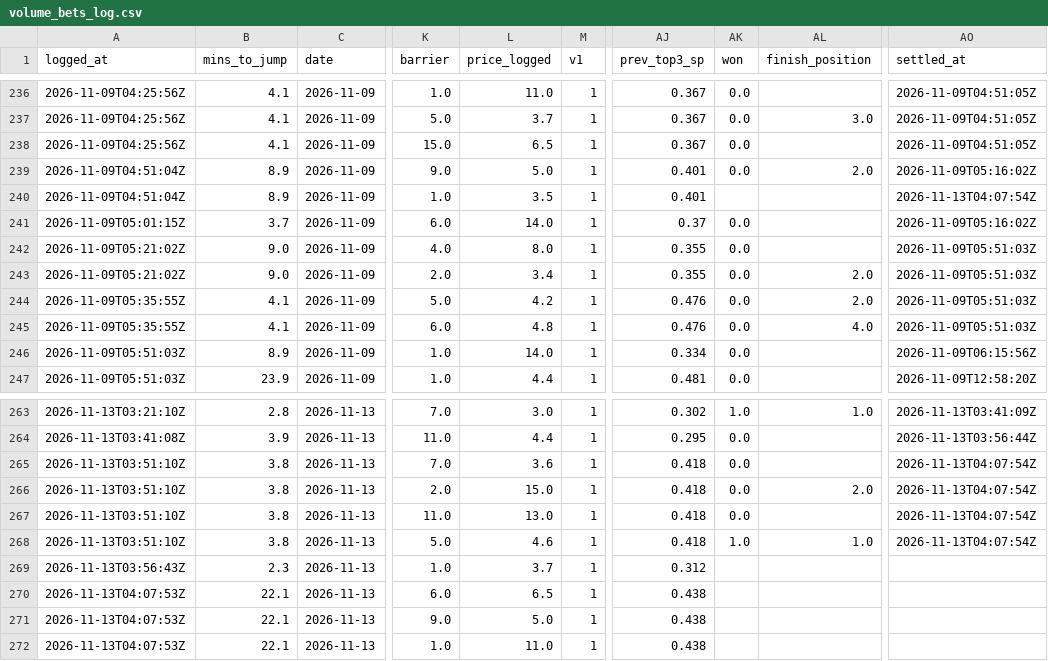
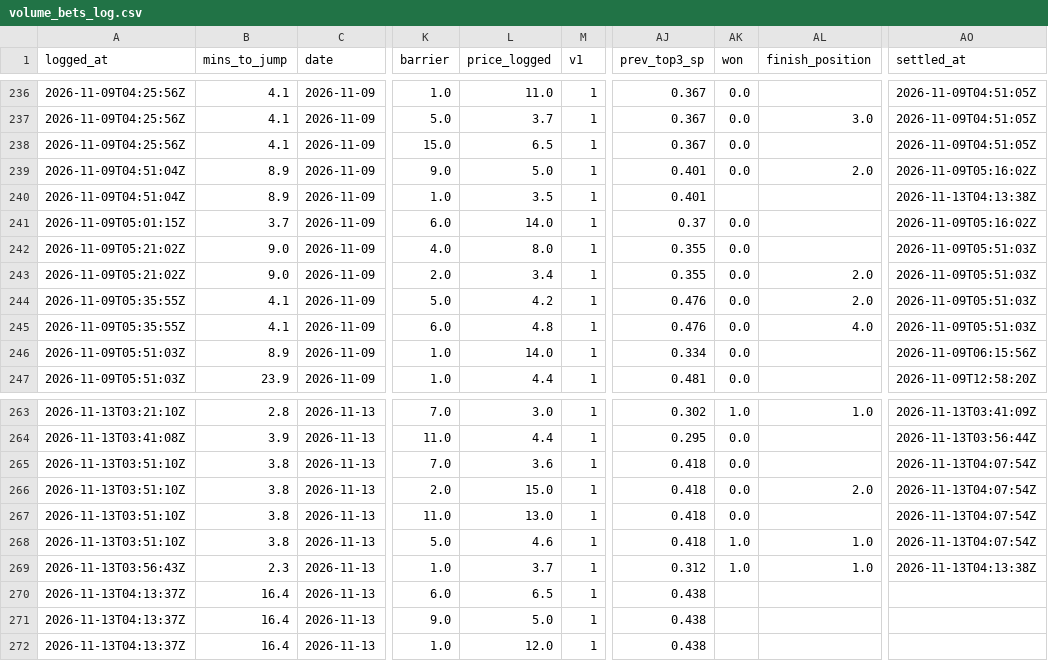
Before and after one commit to mattdwyer01/TopRate, a CSV file: volume_bets_log.csv, drawn as a sheet; only a part is shown, gaps mark what is left out; the diff names each change by its address in the sheet, - before the commit and + after, or states it on an @@ line.

```diff
--- a/volume_bets_log.csv
+++ b/volume_bets_log.csv
-AO240 (settled_at): 2026-11-13T04:07:54Z
+AO240 (settled_at): 2026-11-13T04:13:38Z
-AK269 (won): (empty)
+AK269 (won): 1.0
-AL269 (finish_position): (empty)
+AL269 (finish_position): 1.0
-AO269 (settled_at): (empty)
+AO269 (settled_at): 2026-11-13T04:13:38Z
-A270:A272 (logged_at): 2026-11-13T04:07:53Z
+A270:A272 (logged_at): 2026-11-13T04:13:37Z
-B270:B272 (mins_to_jump): 22.1
+B270:B272 (mins_to_jump): 16.4
-L272 (price_logged): 11.0
+L272 (price_logged): 12.0
```
Also changed, not shown: volume_races_log.csv, 2 other files.
